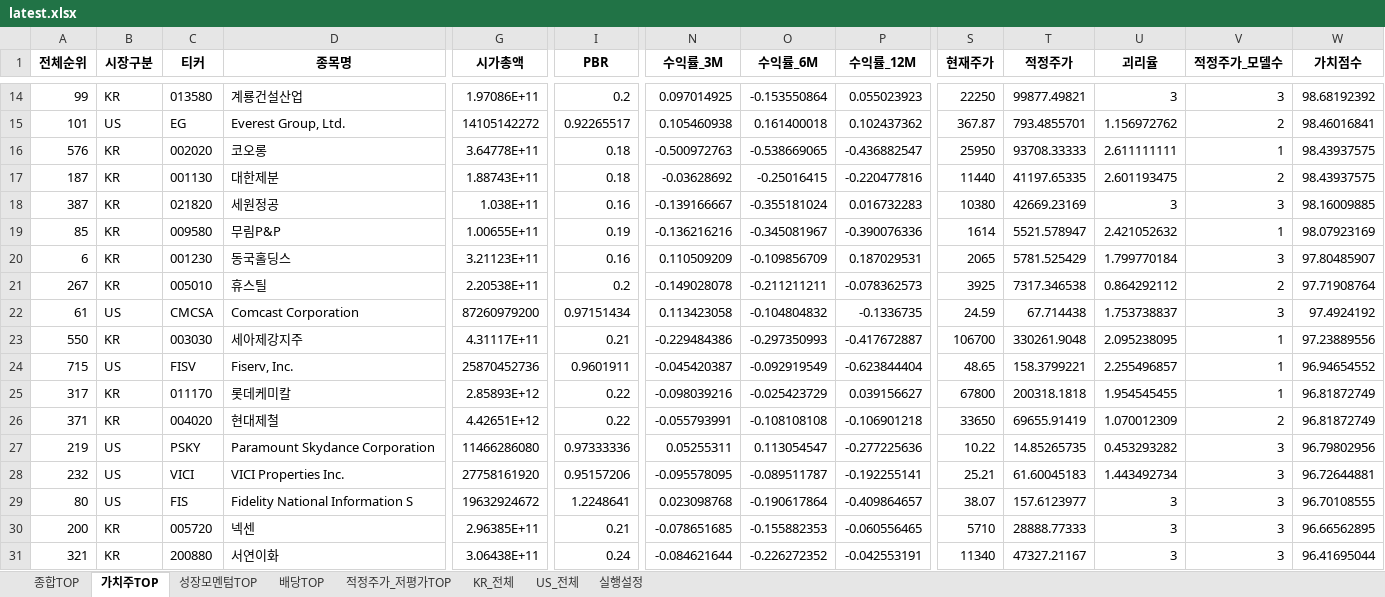
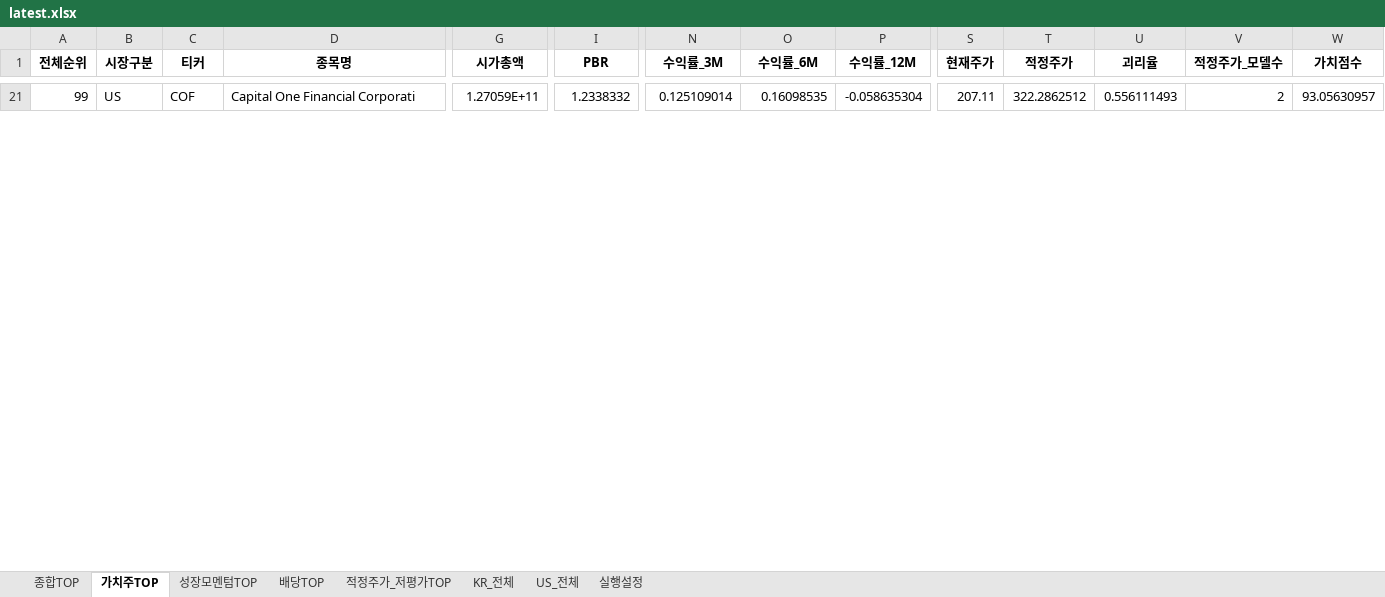
Before and after one commit to cskono1csm/stock-scanner, an Excel workbook: docs/reports/latest.xlsx, sheet 가치주TOP, drawn as a sheet; only a part is shown, gaps mark what is left out; values as stored, in another font and other column widths than the file's, no borders; removed rows and columns are numbered as before the commit, all else as after; rows hold the shown columns only; the diff covers the shown part only; the diff names each change by its address in the sheet, - before the commit and + after, or states it on an @@ line.

```diff
--- a/docs/reports/latest.xlsx (sheet 가치주TOP)
+++ b/docs/reports/latest.xlsx (sheet 가치주TOP)
-B21 (시장구분): KR
+B21 (시장구분): US
-C21 (티커): 013580
+C21 (티커): COF
-D21 (종목명): 계룡건설산업
+D21 (종목명): Capital One Financial Corporati
-G21 (시가총액): 1.97086E+11
+G21 (시가총액): 1.27059E+11
-I21 (PBR): 0.2
+I21 (PBR): 1.2338332
-N21 (수익률_3M): 0.097014925
+N21 (수익률_3M): 0.125109014
-O21 (수익률_6M): -0.153550864
+O21 (수익률_6M): 0.16098535
-P21 (수익률_12M): 0.055023923
+P21 (수익률_12M): -0.058635304
-S21 (현재주가): 22250
+S21 (현재주가): 207.11
-T21 (적정주가): 99877.49821
+T21 (적정주가): 322.2862512
-U21 (괴리율): 3
+U21 (괴리율): 0.556111493
-V21 (적정주가_모델수): 3
+V21 (적정주가_모델수): 2
-W21 (가치점수): 98.68192392
+W21 (가치점수): 93.05630957
-row 15: 101 | US | EG | Everest Group, Ltd. | 14105142272 | 0.92265517 | 0.105460938 | 0.161400018 | 0.102437362 | 367.87 | 793.4855701 | 1.156972762 | 2 | 98.46016841
-row 16: 576 | KR | 002020 | 코오롱 | 3.64778E+11 | 0.18 | -0.500972763 | -0.538669065 | -0.436882547 | 25950 | 93708.33333 | 2.611111111 | 1 | 98.43937575
-row 17: 187 | KR | 001130 | 대한제분 | 1.88743E+11 | 0.18 | -0.03628692 | -0.25016415 | -0.220477816 | 11440 | 41197.65335 | 2.601193475 | 2 | 98.43937575
-row 18: 387 | KR | 021820 | 세원정공 | 1.038E+11 | 0.16 | -0.139166667 | -0.355181024 | 0.016732283 | 10380 | 42669.23169 | 3 | 3 | 98.16009885
-row 19: 85 | KR | 009580 | 무림P&P | 1.00655E+11 | 0.19 | -0.136216216 | -0.345081967 | -0.390076336 | 1614 | 5521.578947 | 2.421052632 | 1 | 98.07923169
-row 20: 6 | KR | 001230 | 동국홀딩스 | 3.21123E+11 | 0.16 | 0.110509209 | -0.109856709 | 0.187029531 | 2065 | 5781.525429 | 1.799770184 | 3 | 97.80485907
-row 21: 267 | KR | 005010 | 휴스틸 | 2.20538E+11 | 0.2 | -0.149028078 | -0.211211211 | -0.078362573 | 3925 | 7317.346538 | 0.864292112 | 2 | 97.71908764
-row 22: 61 | US | CMCSA | Comcast Corporation | 87260979200 | 0.97151434 | 0.113423058 | -0.104804832 | -0.1336735 | 24.59 | 67.714438 | 1.753738837 | 3 | 97.4924192
-row 23: 550 | KR | 003030 | 세아제강지주 | 4.31117E+11 | 0.21 | -0.229484386 | -0.297350993 | -0.417672887 | 106700 | 330261.9048 | 2.095238095 | 1 | 97.23889556
-row 24: 715 | US | FISV | Fiserv, Inc. | 25870452736 | 0.9601911 | -0.045420387 | -0.092919549 | -0.623844404 | 48.65 | 158.3799221 | 2.255496857 | 1 | 96.94654552
-row 25: 317 | KR | 011170 | 롯데케미칼 | 2.85893E+12 | 0.22 | -0.098039216 | -0.025423729 | 0.039156627 | 67800 | 200318.1818 | 1.954545455 | 1 | 96.81872749
-row 26: 371 | KR | 004020 | 현대제철 | 4.42651E+12 | 0.22 | -0.055793991 | -0.108108108 | -0.106901218 | 33650 | 69655.91419 | 1.070012309 | 2 | 96.81872749
-row 27: 219 | US | PSKY | Paramount Skydance Corporation | 11466286080 | 0.97333336 | 0.05255311 | 0.113054547 | -0.277225636 | 10.22 | 14.85265735 | 0.453293282 | 3 | 96.79802956
-row 28: 232 | US | VICI | VICI Properties Inc. | 27758161920 | 0.95157206 | -0.095578095 | -0.089511787 | -0.192255141 | 25.21 | 61.60045183 | 1.443492734 | 3 | 96.72644881
-row 29: 80 | US | FIS | Fidelity National Information S | 19632924672 | 1.2248641 | 0.023098768 | -0.190617864 | -0.409864657 | 38.07 | 157.6123977 | 3 | 3 | 96.70108555
-row 30: 200 | KR | 005720 | 넥센 | 2.96385E+11 | 0.21 | -0.078651685 | -0.155882353 | -0.060556465 | 5710 | 28888.77333 | 3 | 3 | 96.66562895
-row 31: 321 | KR | 200880 | 서연이화 | 3.06438E+11 | 0.24 | -0.084621644 | -0.226272352 | -0.042553191 | 11340 | 47327.21167 | 3 | 3 | 96.41695044
```
Also changed, not shown: 29 added rows, 12 removed rows and 12 edited cells elsewhere in this sheet, sheet KR_전체, sheet US_전체, sheet 종합TOP, sheet 배당TOP, sheet 적정주가_저평가TOP, sheet 성장모멘텀TOP, 1 more sheet, 1 other file.
